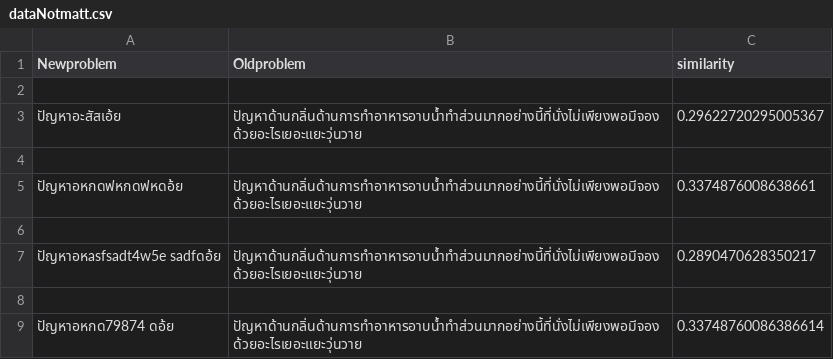
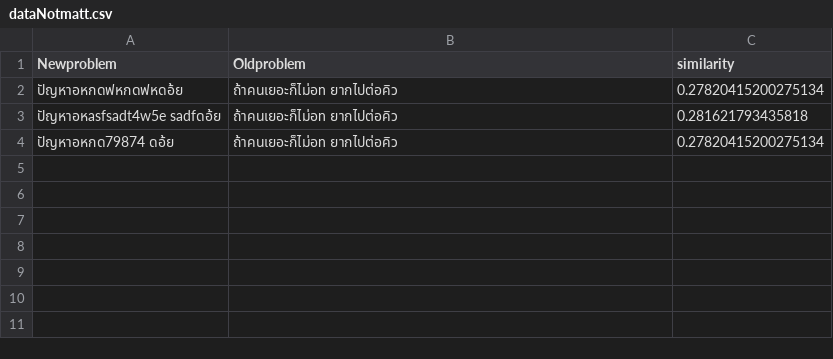
Before and after one commit to apichart2425/RE_Project, a CSV file: data/dataNotmatt.csv, drawn as a sheet.

```diff
--- a/data/dataNotmatt.csv
+++ b/data/dataNotmatt.csv
@@ -1,9 +1,4 @@
 Newproblem,Oldproblem,similarity
-
-ปัญหาอะสัสเอ้ย,ปัญหาด้านกลิ่นด้านการทำอาหารอาบน้ำทำส่วนมากอย่างนี้ที่นั่งไม่เพียงพอมีจองด้วยอะไรเยอะแยะวุ่นวาย,0.29622720295005367
-
-ปัญหาอหกดฟหกดฟหดอ้ย,ปัญหาด้านกลิ่นด้านการทำอาหารอาบน้ำทำส่วนมากอย่างนี้ที่นั่งไม่เพียงพอมีจองด้วยอะไรเยอะแยะวุ่นวาย,0.3374876008638661
-
-ปัญหาอหasfsadt4w5e sadfดอ้ย,ปัญหาด้านกลิ่นด้านการทำอาหารอาบน้ำทำส่วนมากอย่างนี้ที่นั่งไม่เพียงพอมีจองด้วยอะไรเยอะแยะวุ่นวาย,0.2890470628350217
-
-ปัญหาอหกด79874 ดอ้ย,ปัญหาด้านกลิ่นด้านการทำอาหารอาบน้ำทำส่วนมากอย่างนี้ที่นั่งไม่เพียงพอมีจองด้วยอะไรเยอะแยะวุ่นวาย,0.33748760086386614
+ปัญหาอหกดฟหกดฟหดอ้ย,ถ้าคนเยอะก็ไม่อn ยากไปต่อคิว,0.27820415200275134
+ปัญหาอหasfsadt4w5e sadfดอ้ย,ถ้าคนเยอะก็ไม่อn ยากไปต่อคิว,0.281621793435818
+ปัญหาอหกด79874 ดอ้ย,ถ้าคนเยอะก็ไม่อn ยากไปต่อคิว,0.27820415200275134
```
Also changed, not shown: data/dataReV6987.csv, 6 other files.
